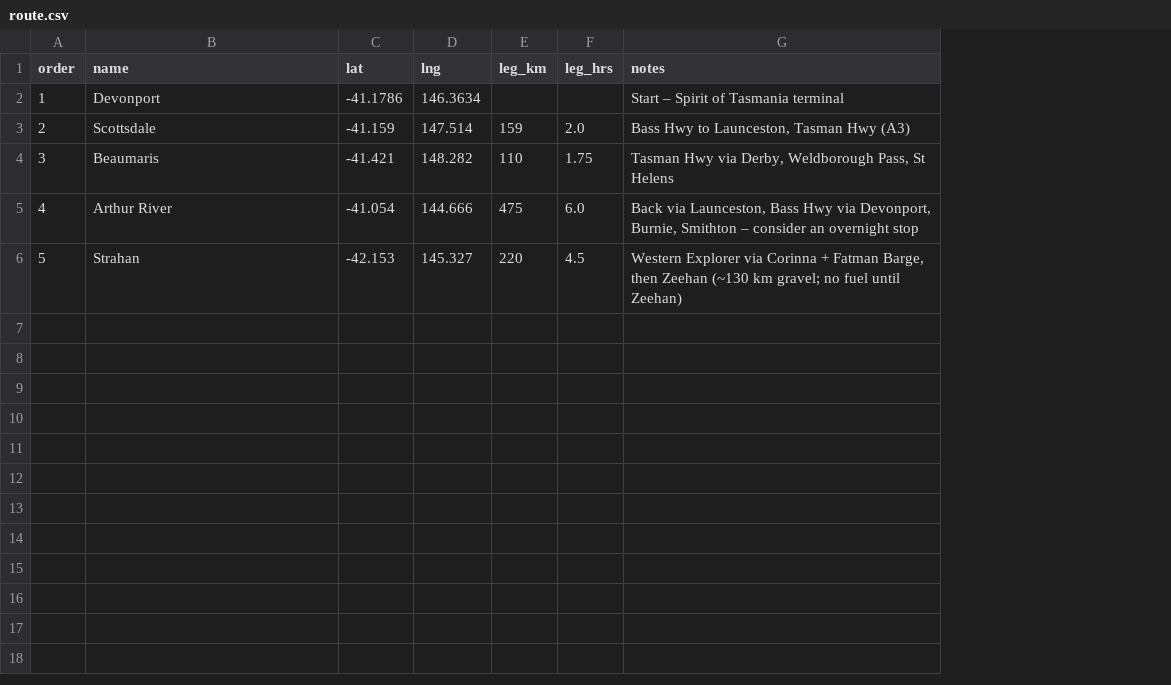
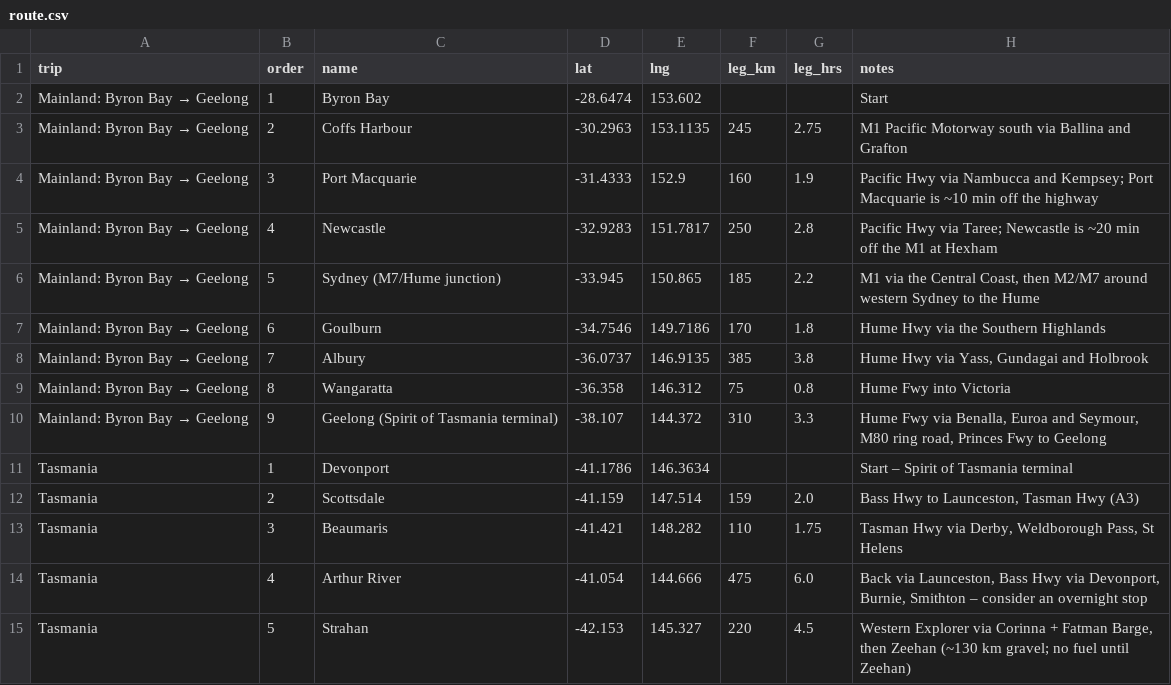
Before and after one commit to StevenFay/TassieWalks, a CSV file: data/route.csv, drawn as a sheet; the diff names each change by its address in the sheet, - before the commit and + after, or states it on an @@ line.

```diff
--- a/data/route.csv
+++ b/data/route.csv
+column A (trip), rows 11-15: all Tasmania
+row 2: Mainland: Byron Bay → Geelong | 1 | Byron Bay | -28.6474 | 153.602 |  |  | Start
+row 3: Mainland: Byron Bay → Geelong | 2 | Coffs Harbour | -30.2963 | 153.1135 | 245 | 2.75 | M1 Pacific Motorway south via Ballina and Grafton
+row 4: Mainland: Byron Bay → Geelong | 3 | Port Macquarie | -31.4333 | 152.9 | 160 | 1.9 | Pacific Hwy via Nambucca and Kempsey; Port Macquarie is ~10 min off the highway
+row 5: Mainland: Byron Bay → Geelong | 4 | Newcastle | -32.9283 | 151.7817 | 250 | 2.8 | Pacific Hwy via Taree; Newcastle is ~20 min off the M1 at Hexham
+row 6: Mainland: Byron Bay → Geelong | 5 | Sydney (M7/Hume junction) | -33.945 | 150.865 | 185 | 2.2 | M1 via the Central Coast, then M2/M7 around western Sydney to the Hume
+row 7: Mainland: Byron Bay → Geelong | 6 | Goulburn | -34.7546 | 149.7186 | 170 | 1.8 | Hume Hwy via the Southern Highlands
+row 8: Mainland: Byron Bay → Geelong | 7 | Albury | -36.0737 | 146.9135 | 385 | 3.8 | Hume Hwy via Yass, Gundagai and Holbrook
+row 9: Mainland: Byron Bay → Geelong | 8 | Wangaratta | -36.358 | 146.312 | 75 | 0.8 | Hume Fwy into Victoria
+row 10: Mainland: Byron Bay → Geelong | 9 | Geelong (Spirit of Tasmania terminal) | -38.107 | 144.372 | 310 | 3.3 | Hume Fwy via Benalla, Euroa and Seymour, M80 ring road, Princes Fwy to Geelong
```
Also changed, not shown: 5 other files.
